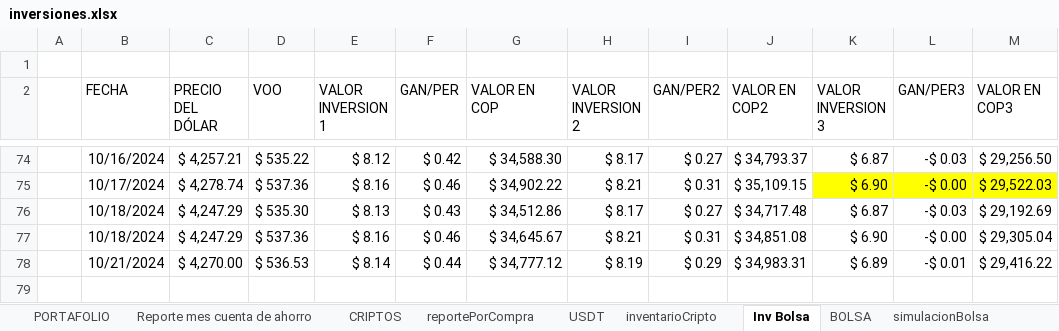
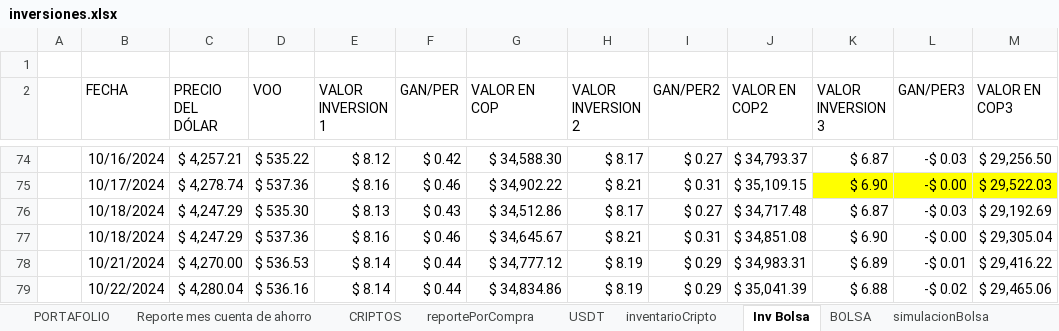
Before and after one commit to sebastia9330/proyectos2024, an Excel workbook: documentos/inversiones.xlsx, sheet Inv Bolsa, drawn as a sheet; only a part is shown, gaps mark what is left out; values as stored, in another font and other column widths than the file's, no borders; charts and pictures and conditional formats and table styles not drawn; the diff names each change by its address in the sheet, - before the commit and + after, or states it on an @@ line.

```diff
--- a/documentos/inversiones.xlsx (sheet Inv Bolsa)
+++ b/documentos/inversiones.xlsx (sheet Inv Bolsa)
+row 79:  | 10/22/2024 | $ 4,280.04 | $ 536.16 | $ 8.14 | $ 0.44 | $ 34,834.86 | $ 8.19 | $ 0.29 | $ 35,041.39 | $ 6.88 | -$ 0.02 | $ 29,465.06
```
Also changed, not shown: sheet reportePorCompra, sheet USDT, sheet simulacionBolsa, sheet CRIPTOS, hidden cells, charts or pictures, documentos/Presupuesto.xlsx, 1 other file.
